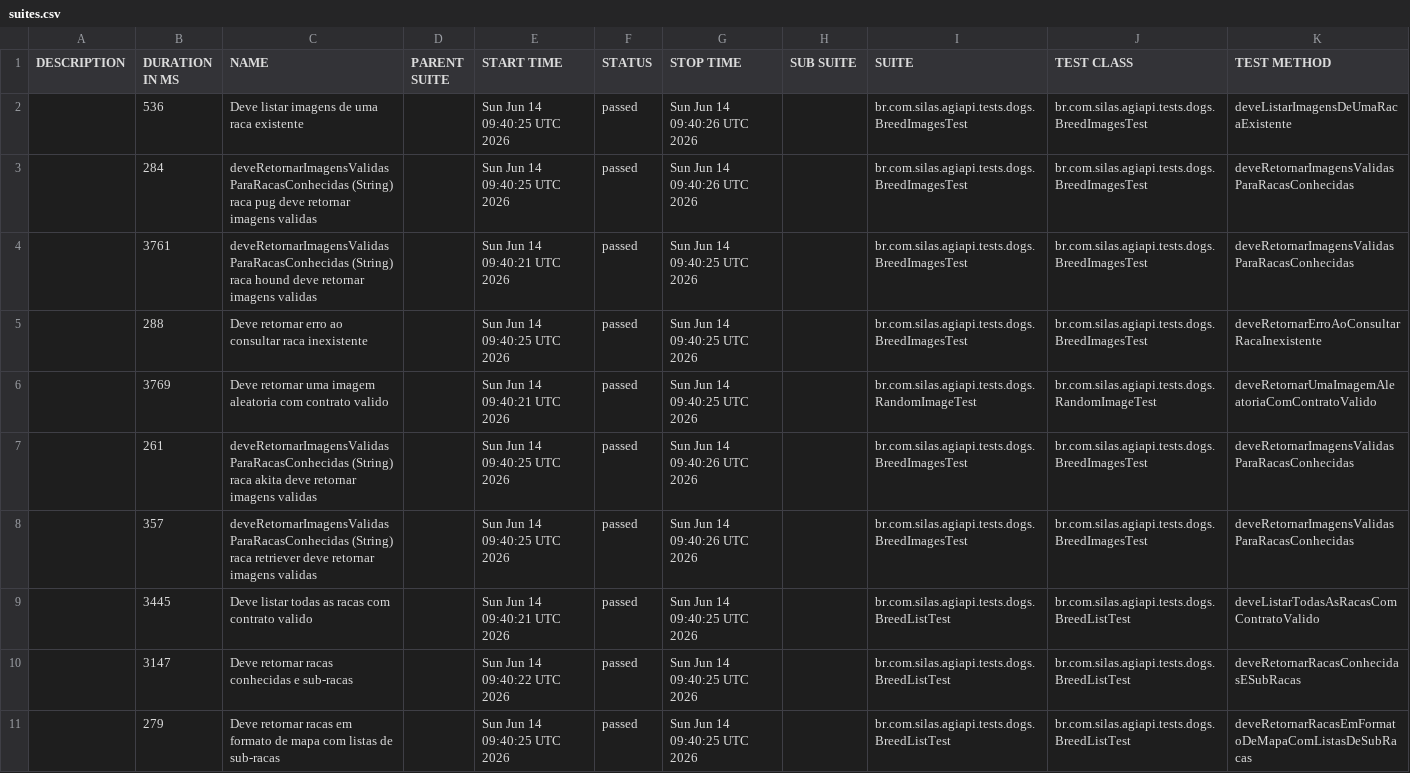
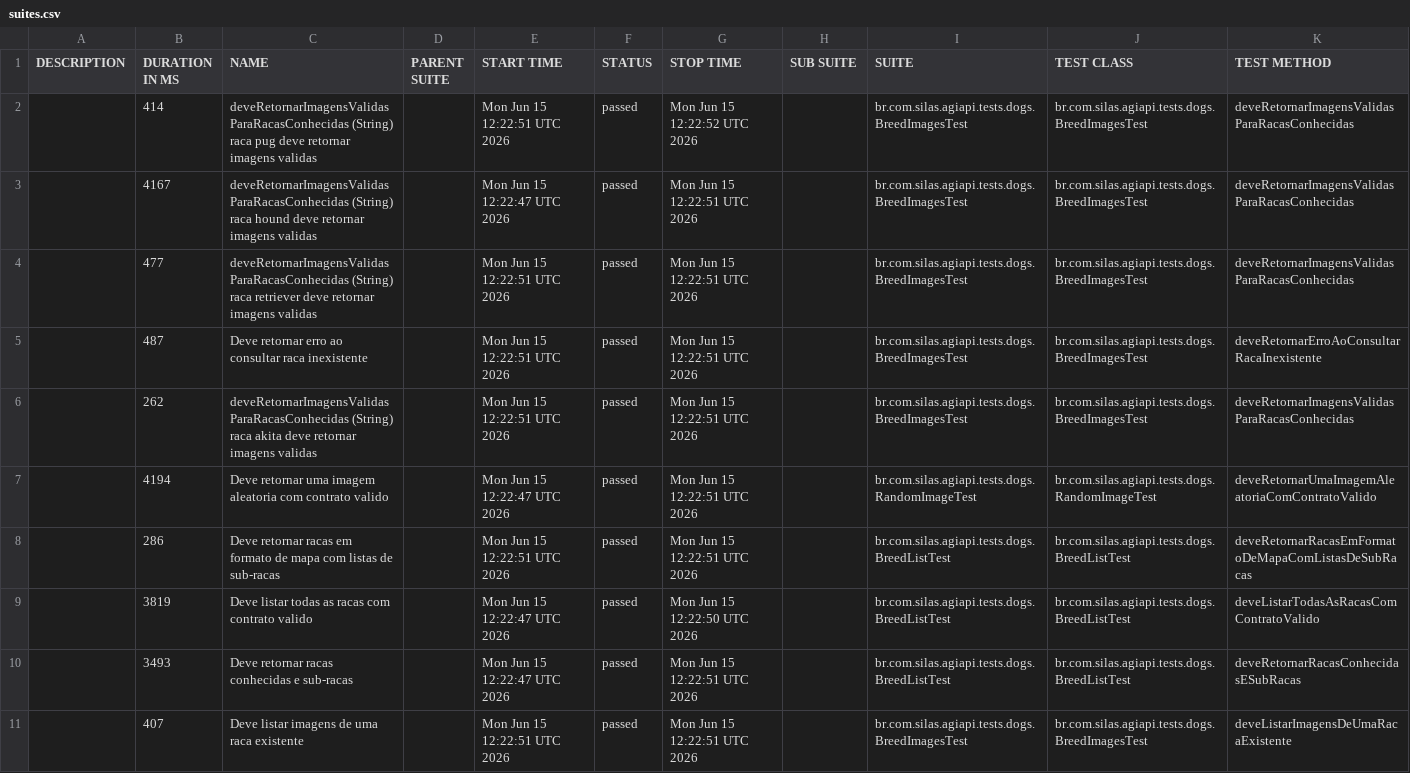
Before and after one commit to silasmarques/agi-api, a CSV file: data/suites.csv, drawn as a sheet; removed rows and columns are numbered as before the commit, all else as after; the diff names each change by its address in the sheet, - before the commit and + after, or states it on an @@ line.

```diff
--- a/data/suites.csv
+++ b/data/suites.csv
-row 2:  | 536 | Deve listar imagens de uma raca existente |  | Sun Jun 14 09:40:25 UTC 2026 | passed | Sun Jun 14 09:40:26 UTC 2026 |  | br.com.silas.agiapi.tests.dogs.BreedImagesTest | br.com.silas.agiapi.tests.dogs.BreedImagesTest | deveListarImagensDeUmaRacaExistente
-B2 (DURATION IN MS): 284
+B2 (DURATION IN MS): 414
-E2 (START TIME): Sun Jun 14 09:40:25 UTC 2026
+E2 (START TIME): Mon Jun 15 12:22:51 UTC 2026
-G2 (STOP TIME): Sun Jun 14 09:40:26 UTC 2026
+G2 (STOP TIME): Mon Jun 15 12:22:52 UTC 2026
-B3 (DURATION IN MS): 3761
+B3 (DURATION IN MS): 4167
-E3 (START TIME): Sun Jun 14 09:40:21 UTC 2026
+E3 (START TIME): Mon Jun 15 12:22:47 UTC 2026
-G3 (STOP TIME): Sun Jun 14 09:40:25 UTC 2026
+G3 (STOP TIME): Mon Jun 15 12:22:51 UTC 2026
+row 4:  | 477 | deveRetornarImagensValidasParaRacasConhecidas (String) raca retriever deve retornar imagens validas |  | Mon Jun 15 12:22:51 UTC 2026 | passed | Mon Jun 15 12:22:51 UTC 2026 |  | br.com.silas.agiapi.tests.dogs.BreedImagesTest | br.com.silas.agiapi.tests.dogs.BreedImagesTest | deveRetornarImagensValidasParaRacasConhecidas
-B5 (DURATION IN MS): 288
+B5 (DURATION IN MS): 487
-E5 (START TIME): Sun Jun 14 09:40:25 UTC 2026
+E5 (START TIME): Mon Jun 15 12:22:51 UTC 2026
-G5 (STOP TIME): Sun Jun 14 09:40:25 UTC 2026
+G5 (STOP TIME): Mon Jun 15 12:22:51 UTC 2026
+row 6:  | 262 | deveRetornarImagensValidasParaRacasConhecidas (String) raca akita deve retornar imagens validas |  | Mon Jun 15 12:22:51 UTC 2026 | passed | Mon Jun 15 12:22:51 UTC 2026 |  | br.com.silas.agiapi.tests.dogs.BreedImagesTest | br.com.silas.agiapi.tests.dogs.BreedImagesTest | deveRetornarImagensValidasParaRacasConhecidas
-B7 (DURATION IN MS): 3769
+B7 (DURATION IN MS): 4194
-E7 (START TIME): Sun Jun 14 09:40:21 UTC 2026
+E7 (START TIME): Mon Jun 15 12:22:47 UTC 2026
-G7 (STOP TIME): Sun Jun 14 09:40:25 UTC 2026
+G7 (STOP TIME): Mon Jun 15 12:22:51 UTC 2026
-row 7:  | 261 | deveRetornarImagensValidasParaRacasConhecidas (String) raca akita deve retornar imagens validas |  | Sun Jun 14 09:40:25 UTC 2026 | passed | Sun Jun 14 09:40:26 UTC 2026 |  | br.com.silas.agiapi.tests.dogs.BreedImagesTest | br.com.silas.agiapi.tests.dogs.BreedImagesTest | deveRetornarImagensValidasParaRacasConhecidas
-row 8:  | 357 | deveRetornarImagensValidasParaRacasConhecidas (String) raca retriever deve retornar imagens validas |  | Sun Jun 14 09:40:25 UTC 2026 | passed | Sun Jun 14 09:40:26 UTC 2026 |  | br.com.silas.agiapi.tests.dogs.BreedImagesTest | br.com.silas.agiapi.tests.dogs.BreedImagesTest | deveRetornarImagensValidasParaRacasConhecidas
+row 8:  | 286 | Deve retornar racas em formato de mapa com listas de sub-racas |  | Mon Jun 15 12:22:51 UTC 2026 | passed | Mon Jun 15 12:22:51 UTC 2026 |  | br.com.silas.agiapi.tests.dogs.BreedListTest | br.com.silas.agiapi.tests.dogs.BreedListTest | deveRetornarRacasEmFormatoDeMapaComListasDeSubRacas
-B9 (DURATION IN MS): 3445
+B9 (DURATION IN MS): 3819
-E9 (START TIME): Sun Jun 14 09:40:21 UTC 2026
+E9 (START TIME): Mon Jun 15 12:22:47 UTC 2026
-G9 (STOP TIME): Sun Jun 14 09:40:25 UTC 2026
+G9 (STOP TIME): Mon Jun 15 12:22:50 UTC 2026
-B10 (DURATION IN MS): 3147
+B10 (DURATION IN MS): 3493
-E10 (START TIME): Sun Jun 14 09:40:22 UTC 2026
+E10 (START TIME): Mon Jun 15 12:22:47 UTC 2026
-G10 (STOP TIME): Sun Jun 14 09:40:25 UTC 2026
+G10 (STOP TIME): Mon Jun 15 12:22:51 UTC 2026
-row 11:  | 279 | Deve retornar racas em formato de mapa com listas de sub-racas |  | Sun Jun 14 09:40:25 UTC 2026 | passed | Sun Jun 14 09:40:25 UTC 2026 |  | br.com.silas.agiapi.tests.dogs.BreedListTest | br.com.silas.agiapi.tests.dogs.BreedListTest | deveRetornarRacasEmFormatoDeMapaComListasDeSubRacas
+row 11:  | 407 | Deve listar imagens de uma raca existente |  | Mon Jun 15 12:22:51 UTC 2026 | passed | Mon Jun 15 12:22:51 UTC 2026 |  | br.com.silas.agiapi.tests.dogs.BreedImagesTest | br.com.silas.agiapi.tests.dogs.BreedImagesTest | deveListarImagensDeUmaRacaExistente
```
Also changed, not shown: 54 other files.
